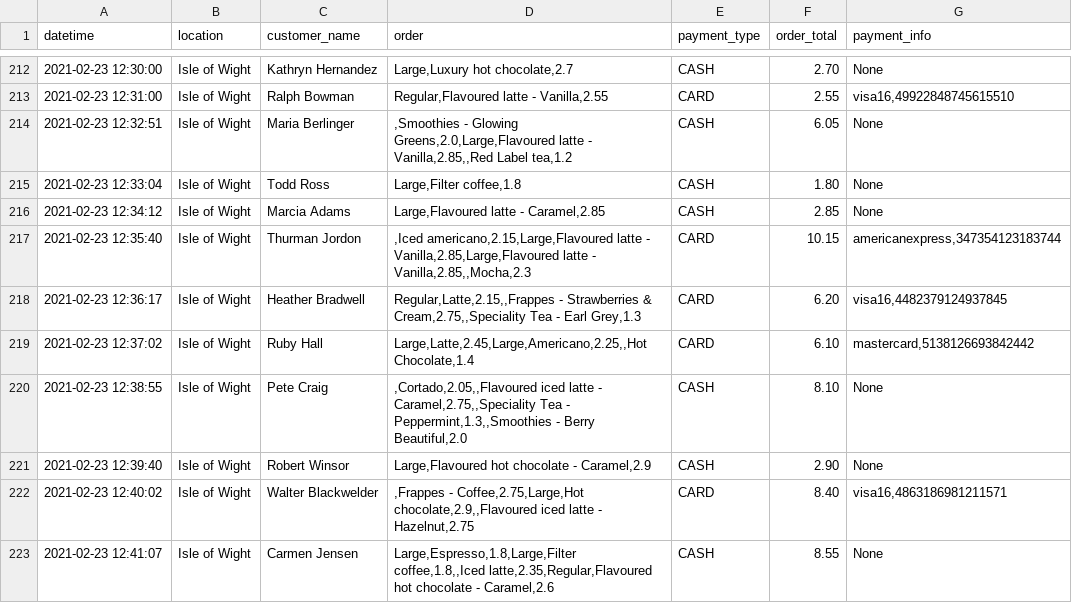
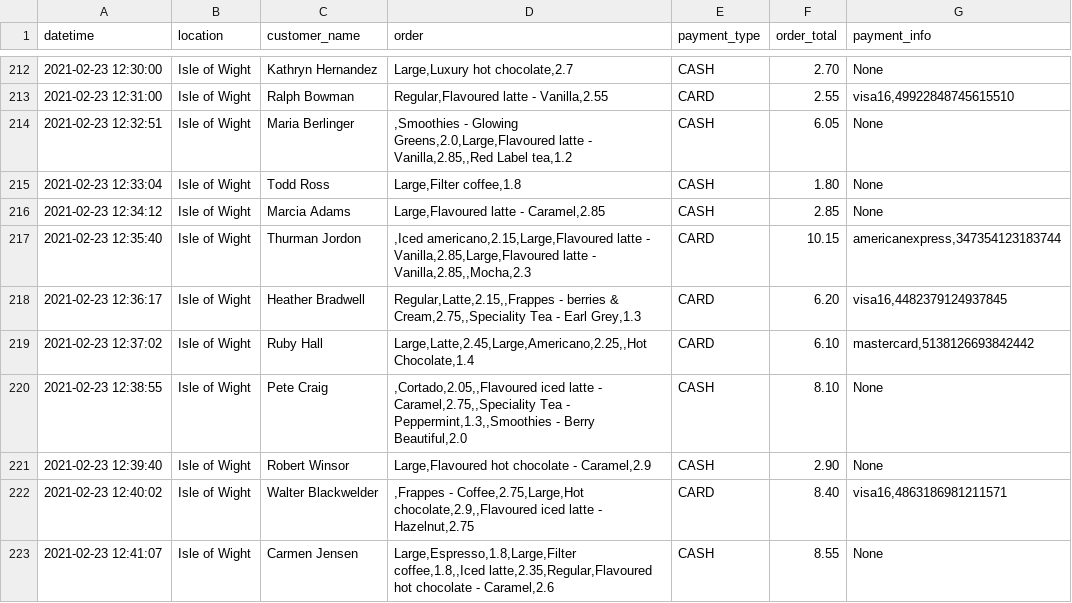
Before and after one commit to Viv789/UTAS_group_project, a CSV file: 2021-02-23-isle-of-wight (1).csv, drawn as a sheet; only a part is shown, gaps mark what is left out.

Commit message:
3/3

```diff
--- a/2021-02-23-isle-of-wight (1).csv
+++ b/2021-02-23-isle-of-wight (1).csv
@@ -217,3 +217,3 @@ datetime,location,customer_name,order,payment_type,order_total,payment_info
 2021-02-23 12:35:40,Isle of Wight,Thurman Jordon,",Iced americano,2.15,Large,Flavoured latte - Vanilla,2.85,Large,Flavoured latte - Vanilla,2.85,,Mocha,2.3",CARD,10.15,"americanexpress,347354123183744"
-2021-02-23 12:36:17,Isle of Wight,Heather Bradwell,"Regular,Latte,2.15,,Frappes - Strawberries & Cream,2.75,,Speciality Tea - Earl Grey,1.3",CARD,6.20,"visa16,4482379124937845"
+2021-02-23 12:36:17,Isle of Wight,Heather Bradwell,"Regular,Latte,2.15,,Frappes - berries & Cream,2.75,,Speciality Tea - Earl Grey,1.3",CARD,6.20,"visa16,4482379124937845"
 2021-02-23 12:37:02,Isle of Wight,Ruby Hall,"Large,Latte,2.45,Large,Americano,2.25,,Hot Chocolate,1.4",CARD,6.10,"mastercard,5138126693842442"
```
